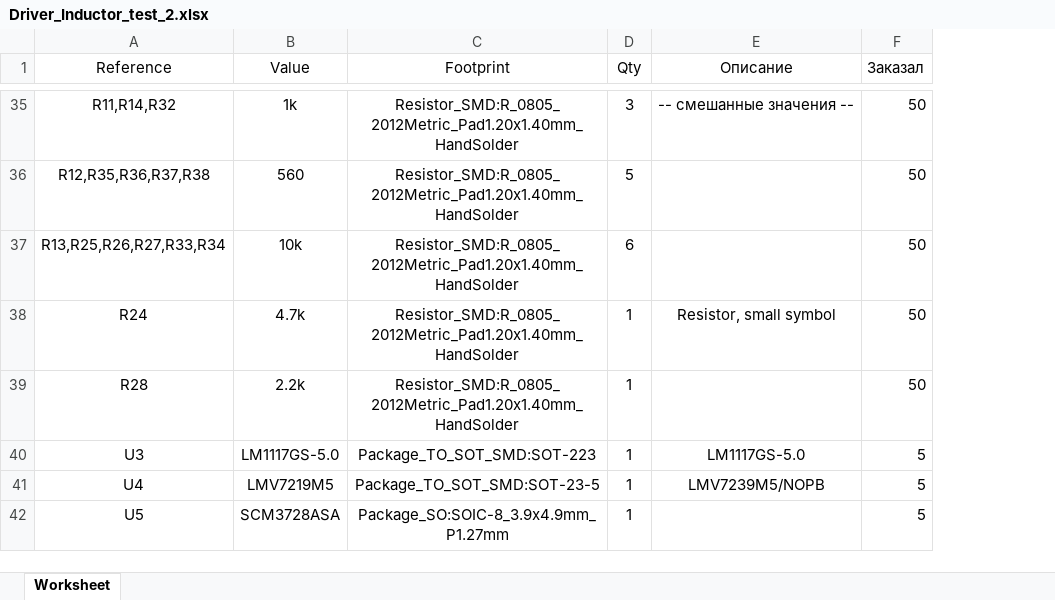
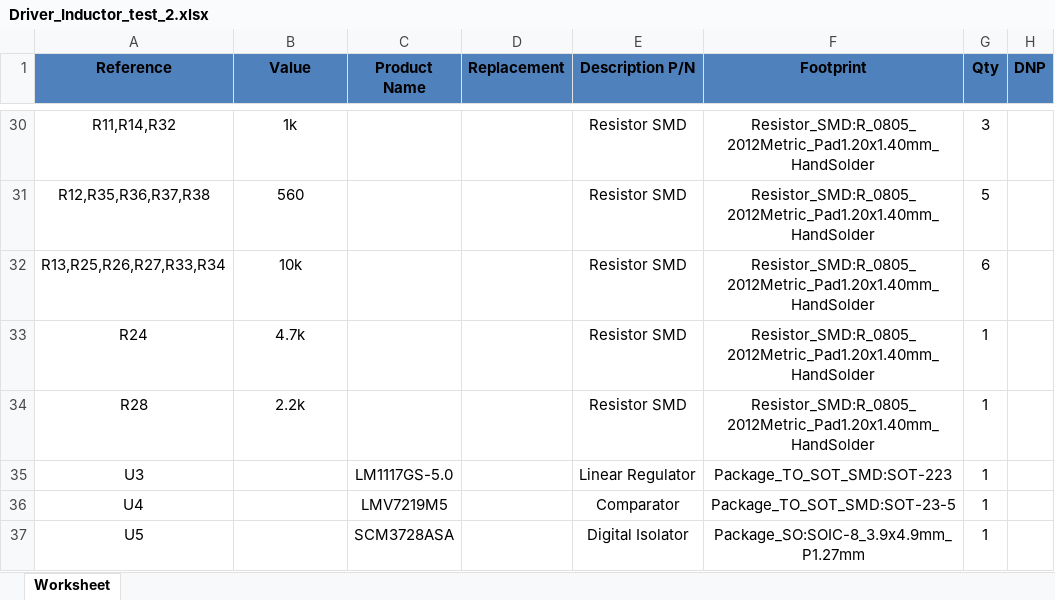
Before and after one commit to Alexandr-Filatov/Inductor-80kWt, an Excel workbook: bom/Driver_Inductor_test_2.xlsx, sheet Worksheet, drawn as a sheet; only a part is shown, gaps mark what is left out; values as stored, in another font and other column widths than the file's, no borders; removed rows and columns are numbered as before the commit, all else as after; the diff covers the shown part only; the diff names each change by its address in the sheet, - before the commit and + after, or states it on an @@ line.

```diff
--- a/bom/Driver_Inductor_test_2.xlsx (sheet Worksheet)
+++ b/bom/Driver_Inductor_test_2.xlsx (sheet Worksheet)
+column C (Product Name), rows 35-37: LM1117GS-5.0 | LMV7219M5 | SCM3728ASA
+column D (Replacement), empty
+column E (Description P/N), rows 30-37: Resistor SMD | Resistor SMD | Resistor SMD | Resistor SMD | Resistor SMD | Linear Regulator | Comparator | Digital Isolator
-column E (Описание), rows 35-41: -- смешанные значения -- |  |  | Resistor, small symbol |  | LM1117GS-5.0 | LMV7239M5/NOPB
-column F (Заказал), rows 35-42: 50 | 50 | 50 | 50 | 50 | 5 | 5 | 5
+column H (DNP), empty
@@ A1:B1 fill: none → #4F81BD, bold: off → on @@
@@ F1:G1 fill: none → #4F81BD, bold: off → on @@
-B35 (Value): LM1117GS-5.0
+B35 (Value): (empty)
-B36 (Value): LMV7219M5
+B36 (Value): (empty)
-B37 (Value): SCM3728ASA
+B37 (Value): (empty)
```
Also changed, not shown: 5 removed rows and 13 edited cells elsewhere in this sheet, 3 other files.
